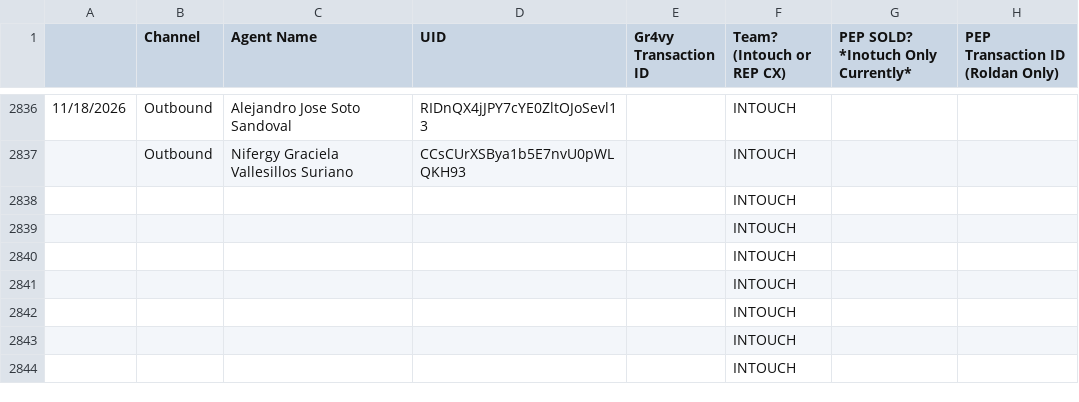
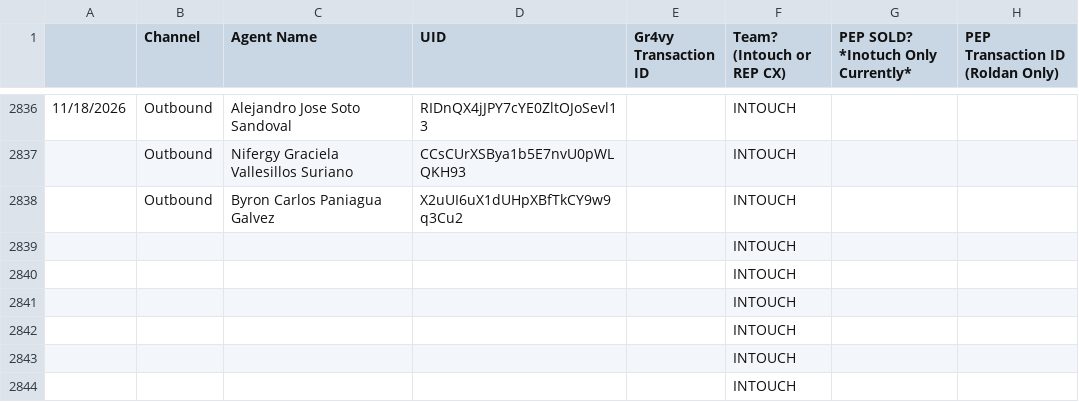
Before and after one commit to joshuawagner-create/leaderboard-data, a CSV file: data.csv, drawn as a sheet; only a part is shown, gaps mark what is left out.

Commit message:
Update leaderboard data 2026-11-18T15:34:08.933Z

```diff
--- a/data.csv
+++ b/data.csv
@@ -2837,3 +2837,3 @@
 ,Outbound,Nifergy Graciela Vallesillos Suriano,CCsCUrXSBya1b5E7nvU0pWLQKH93,,INTOUCH,,
-,,,,,INTOUCH,,
+,Outbound,Byron Carlos Paniagua Galvez,X2uUI6uX1dUHpXBfTkCY9w9q3Cu2,,INTOUCH,,
 ,,,,,INTOUCH,,
```
